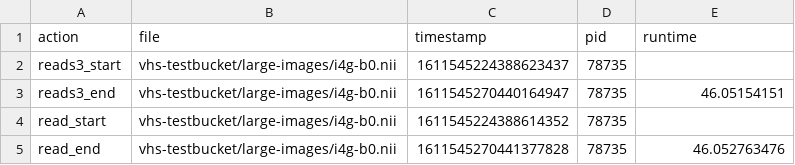
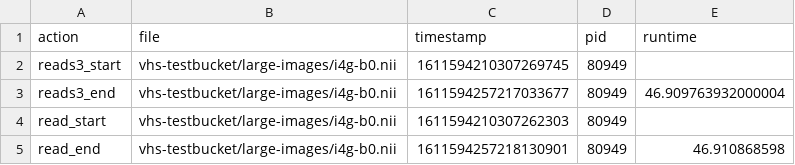
Before and after one commit to ValHayot/s3benchmarks, a CSV file: results/ec2-t2xlarge/conditions-largeim/rep-1/benchmark_1i_1f_nocache_large-images_dask.csv, drawn as a sheet.

```diff
--- a/results/ec2-t2xlarge/conditions-largeim/rep-1/benchmark_1i_1f_nocache_large-images_dask.csv
+++ b/results/ec2-t2xlarge/conditions-largeim/rep-1/benchmark_1i_1f_nocache_large-images_dask.csv
@@ -1,5 +1,5 @@
 action,file,timestamp,pid,runtime
-reads3_start,vhs-testbucket/large-images/i4g-b0.nii,1611545224388623437,78735,
-reads3_end,vhs-testbucket/large-images/i4g-b0.nii,1611545270440164947,78735,46.05154151
-read_start,vhs-testbucket/large-images/i4g-b0.nii,1611545224388614352,78735,
-read_end,vhs-testbucket/large-images/i4g-b0.nii,1611545270441377828,78735,46.052763476
+reads3_start,vhs-testbucket/large-images/i4g-b0.nii,1611594210307269745,80949,
+reads3_end,vhs-testbucket/large-images/i4g-b0.nii,1611594257217033677,80949,46.909763932000004
+read_start,vhs-testbucket/large-images/i4g-b0.nii,1611594210307262303,80949,
+read_end,vhs-testbucket/large-images/i4g-b0.nii,1611594257218130901,80949,46.910868598
```
Also changed, not shown: results/ec2-t2xlarge/conditions-largeim/rep-0/benchmark_1i_1f_cache_large-images_dask.csv, results/ec2-t2xlarge/conditions-largeim/rep-2/benchmark_1i_1f_nocache_large-images_dask.csv, 25 other files.
